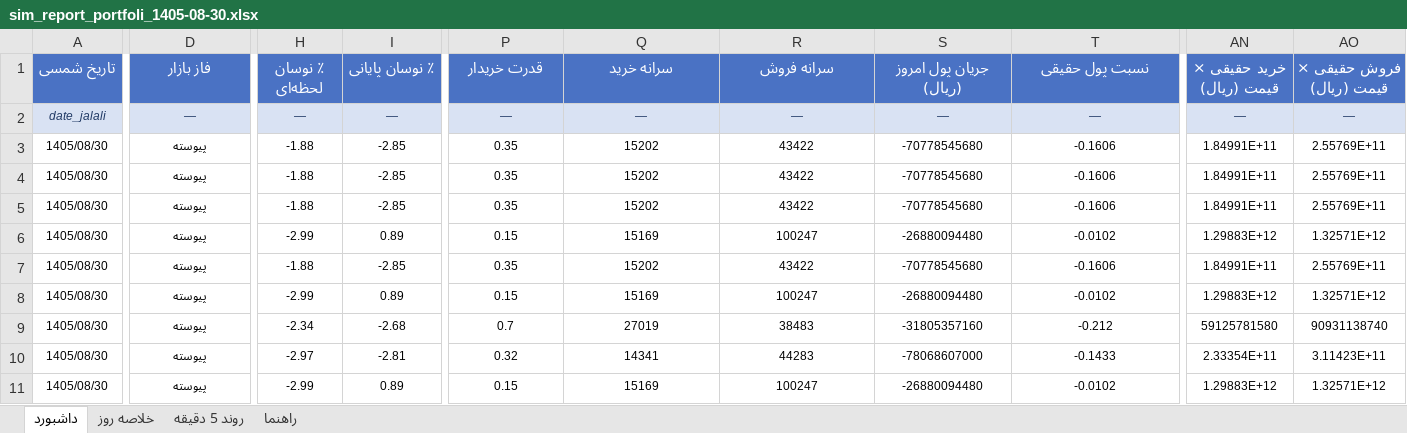
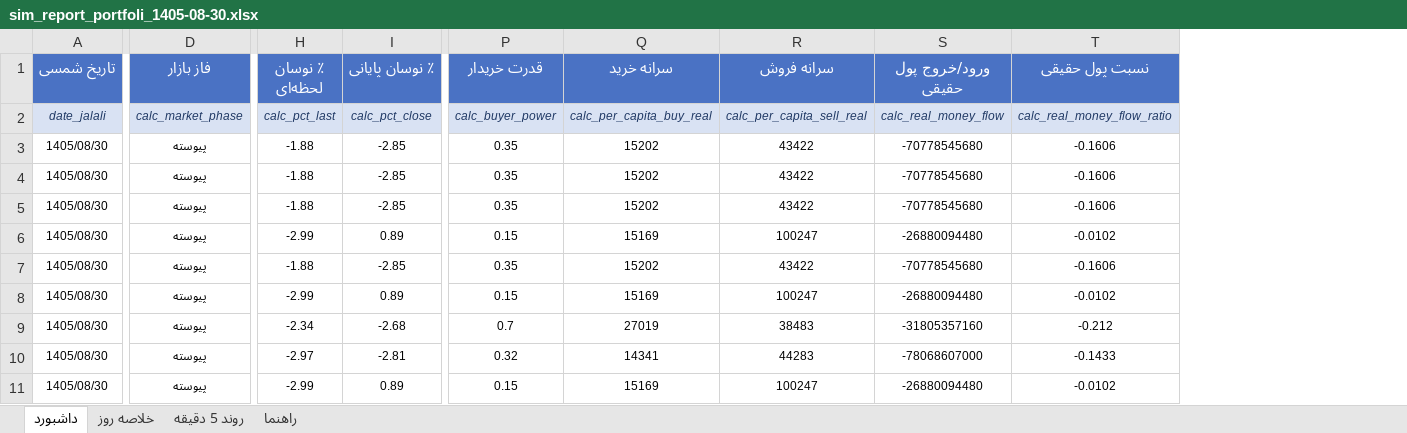
Before and after one commit to javadsekhavatpour/Sell-Buy-Queue, an Excel workbook: download/TSE_Screener/sim_report_portfoli_1405-08-30.xlsx, sheet داشبورد, drawn as a sheet; only a part is shown, gaps mark what is left out; values as stored, in another font and other column widths than the file's, no borders; the diff covers the shown part only; the diff names each change by its address in the sheet, - before the commit and + after, or states it on an @@ line.

Commit message:
portfoli: اصلاحات بازخورد — هم‌ترازی، تکرارها، نام calc_*، عدد کنار روند
- ریشهٔ ناهم‌ترازیِ گزارش‌شده: هدر به ترتیب GROUPS و بدنه به ترتیب visible در بیلد قبلی؛
  renderHead اکنون به ترتیب visible می‌چیند (تست: هدر == آرایهٔ visible، ناهم‌ترازی -1)
- حذف ۳ ستون تکراری GROUPS: real_money_flow و real_buy_value و real_sell_value هر کدام دوبار تعریف شده بودند (انتخابگر دوبار نشان می‌داد) — 100→97 ستون
- سطر دوم هدر اکسل برای ستون‌های محاسبه‌ای «—» نمی‌گیرد؛ نام قراردادی calc_<فیلد> (مثل calc_buyer_power) تا قابل ارجاع باشد
- ۴ ستون روند جلسه: توصیف + مقدار عددی norm کنارش (مثل «قوی نزولی (−۱٫۱۶)») — فیلدهای trend_*_val در داده
- SIM_COLS: حذف ارزش خرید/فروش تکراری؛ شیت راهنما: نوع = مستقیم/محاسبه‌ای
- نشانگر بیلد در نوار وضعیت («بیلد 1405-09-05-b») برای تشخیص نسخهٔ کش‌شدهٔ مرورگر
تست: انتخابگر یک‌به‌یک (سناریوی کاربر)، ترتیب هدر/بدنه، اکسل sim (۳۹ ستون بدون تکرار)، شیت راهنما

```diff
--- a/download/TSE_Screener/sim_report_portfoli_1405-08-30.xlsx (sheet داشبورد)
+++ b/download/TSE_Screener/sim_report_portfoli_1405-08-30.xlsx (sheet داشبورد)
-column AN (خرید حقیقی × قیمت (ریال)), rows 2-11: — | 1.84991E+11 | 1.84991E+11 | 1.84991E+11 | 1.29883E+12 | 1.84991E+11 | 1.29883E+12 | 59125781580 | 2.33354E+11 | 1.29883E+12
-column AO (فروش حقیقی × قیمت (ریال)), rows 2-11: — | 2.55769E+11 | 2.55769E+11 | 2.55769E+11 | 1.32571E+12 | 2.55769E+11 | 1.32571E+12 | 90931138740 | 3.11423E+11 | 1.32571E+12
-S1: جریان پول امروز (ریال)
+S1: ورود/خروج پول حقیقی
-D2 (فاز بازار): —
+D2 (فاز بازار): calc_market_phase
-H2 (٪ نوسان لحظه‌ای): —
+H2 (٪ نوسان لحظه‌ای): calc_pct_last
-I2 (٪ نوسان پایانی): —
+I2 (٪ نوسان پایانی): calc_pct_close
-P2 (قدرت خریدار): —
+P2 (قدرت خریدار): calc_buyer_power
-Q2 (سرانه خرید): —
+Q2 (سرانه خرید): calc_per_capita_buy_real
-R2 (سرانه فروش): —
+R2 (سرانه فروش): calc_per_capita_sell_real
-S2 (ورود/خروج پول حقیقی): —
+S2 (ورود/خروج پول حقیقی): calc_real_money_flow
-T2 (نسبت پول حقیقی): —
+T2 (نسبت پول حقیقی): calc_real_money_flow_ratio
```
Also changed, not shown: 19 edited cells elsewhere in this sheet, sheet راهنما, 4 other files.
